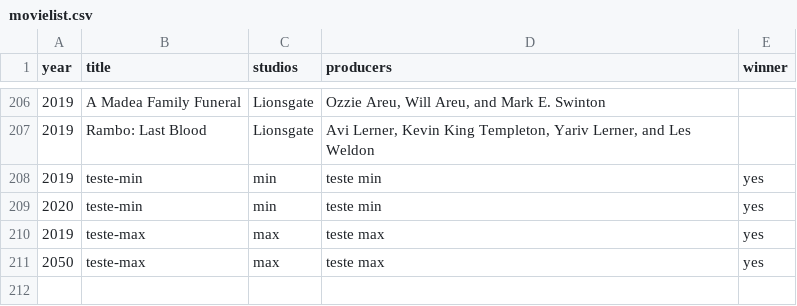
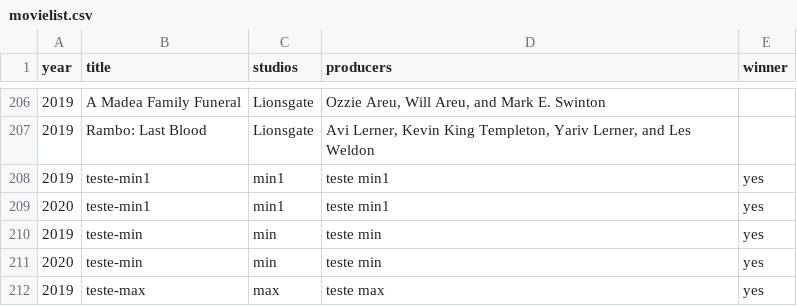
Before and after one commit to manoelmsnsi/teste_outsera, a CSV file: documents/movielist.csv, drawn as a sheet; only a part is shown, gaps mark what is left out; the shorter side is filled out with more unchanged rows; the diff names each change by its address in the sheet, - before the commit and + after, or states it on an @@ line.

```diff
--- a/documents/movielist.csv
+++ b/documents/movielist.csv
+row 208: 2019 | teste-min1 | min1 | teste min1 | yes
+row 209: 2020 | teste-min1 | min1 | teste min1 | yes
```
Also changed, not shown: 10 other files.
